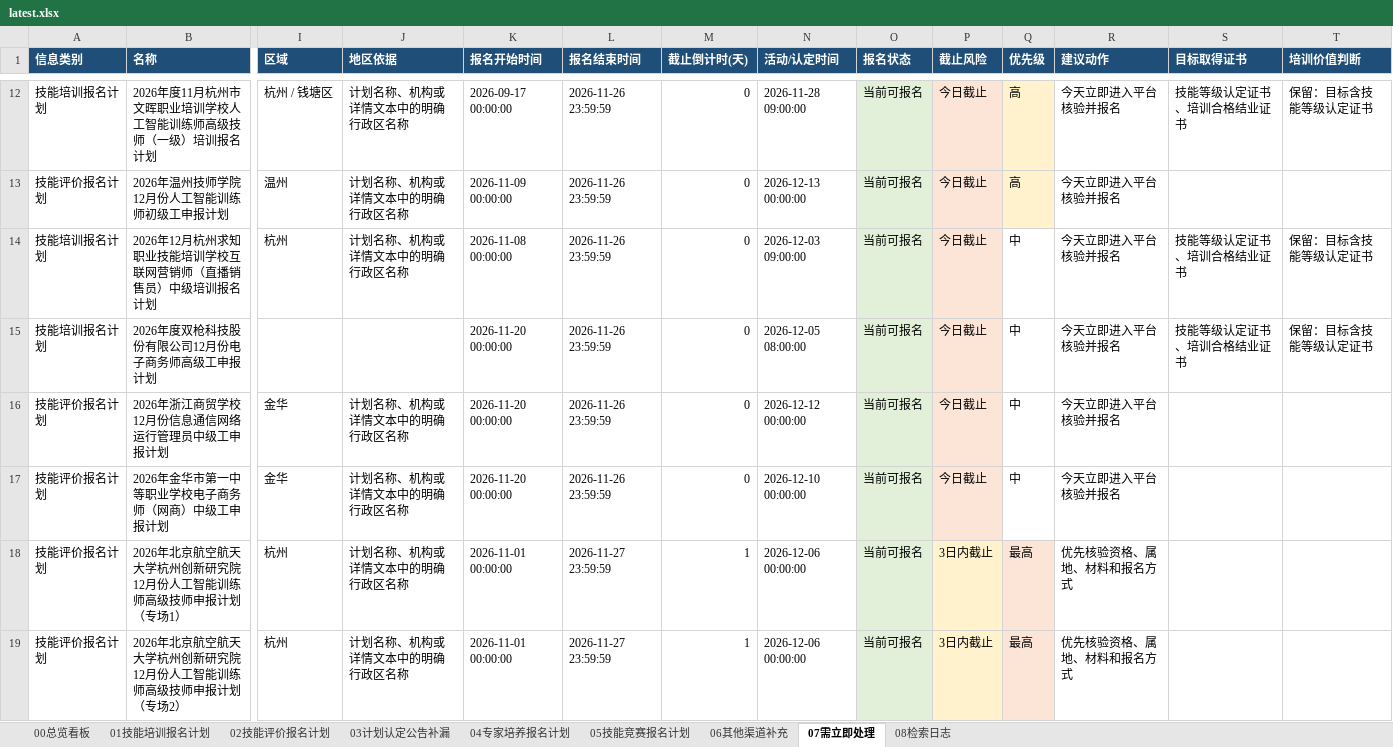
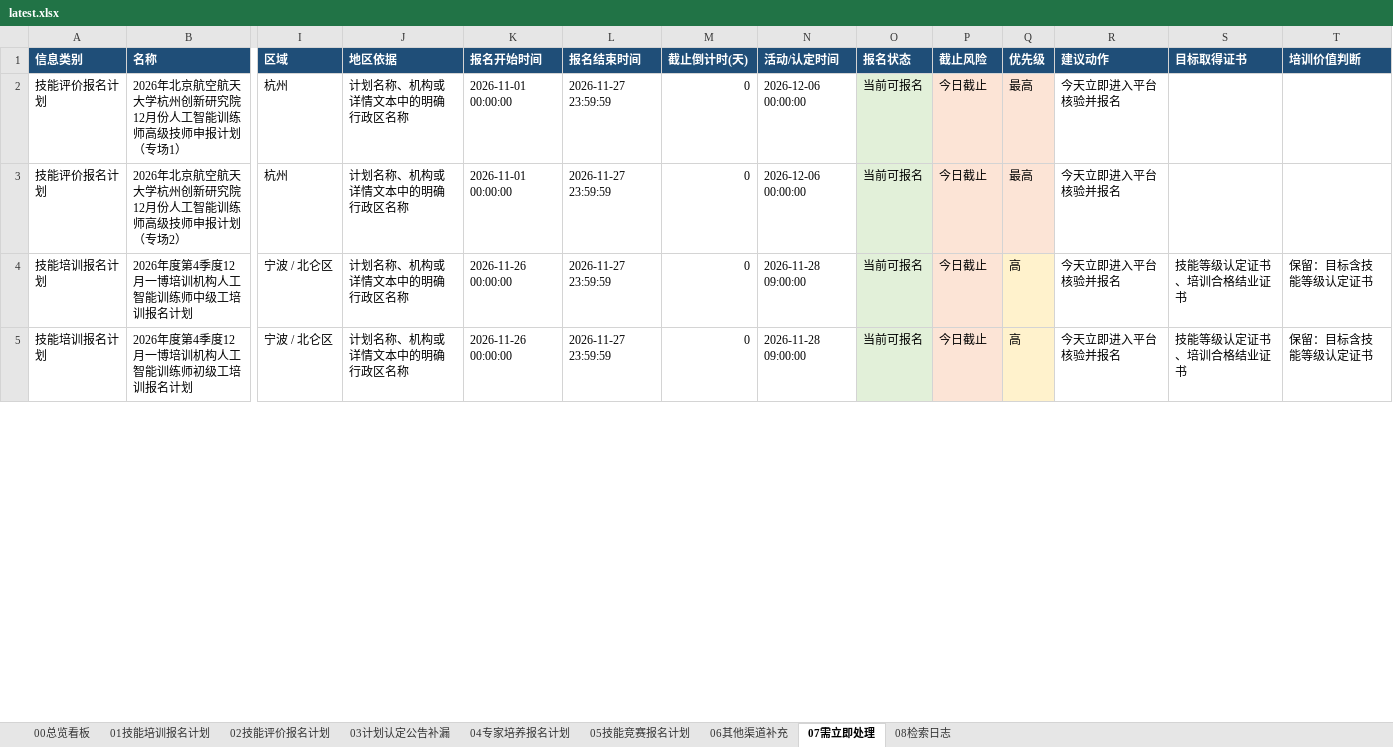
Before and after one commit to Juesann/zhejiang-skill-daily, an Excel workbook: latest.xlsx, sheet 07需立即处理, drawn as a sheet; only a part is shown, gaps mark what is left out; values as stored, in another font and other column widths than the file's, no borders; removed rows and columns are numbered as before the commit, all else as after; rows hold the shown columns only; the diff covers the shown part only; the diff names each change by its address in the sheet, - before the commit and + after, or states it on an @@ line.

```diff
--- a/latest.xlsx (sheet 07需立即处理)
+++ b/latest.xlsx (sheet 07需立即处理)
-row 12: 技能培训报名计划 | 2026年度11月杭州市文晖职业培训学校人工智能训练师高级技师（一级）培训报名计划 | 杭州 / 钱塘区 | 计划名称、机构或详情文本中的明确行政区名称 | 2026-09-17 00:00:00 | 2026-11-26 23:59:59 | 0 | 2026-11-28 09:00:00 | 当前可报名 | 今日截止 | 高 | 今天立即进入平台核验并报名 | 技能等级认定证书、培训合格结业证书 | 保留：目标含技能等级认定证书
-row 13: 技能评价报名计划 | 2026年温州技师学院12月份人工智能训练师初级工申报计划 | 温州 | 计划名称、机构或详情文本中的明确行政区名称 | 2026-11-09 00:00:00 | 2026-11-26 23:59:59 | 0 | 2026-12-13 00:00:00 | 当前可报名 | 今日截止 | 高 | 今天立即进入平台核验并报名
-row 14: 技能培训报名计划 | 2026年12月杭州求知职业技能培训学校互联网营销师（直播销售员）中级培训报名计划 | 杭州 | 计划名称、机构或详情文本中的明确行政区名称 | 2026-11-08 00:00:00 | 2026-11-26 23:59:59 | 0 | 2026-12-03 09:00:00 | 当前可报名 | 今日截止 | 中 | 今天立即进入平台核验并报名 | 技能等级认定证书、培训合格结业证书 | 保留：目标含技能等级认定证书
-row 15: 技能培训报名计划 | 2026年度双枪科技股份有限公司12月份电子商务师高级工申报计划 |  |  | 2026-11-20 00:00:00 | 2026-11-26 23:59:59 | 0 | 2026-12-05 08:00:00 | 当前可报名 | 今日截止 | 中 | 今天立即进入平台核验并报名 | 技能等级认定证书、培训合格结业证书 | 保留：目标含技能等级认定证书
-row 16: 技能评价报名计划 | 2026年浙江商贸学校12月份信息通信网络运行管理员中级工申报计划 | 金华 | 计划名称、机构或详情文本中的明确行政区名称 | 2026-11-20 00:00:00 | 2026-11-26 23:59:59 | 0 | 2026-12-12 00:00:00 | 当前可报名 | 今日截止 | 中 | 今天立即进入平台核验并报名
-row 17: 技能评价报名计划 | 2026年金华市第一中等职业学校电子商务师（网商）中级工申报计划 | 金华 | 计划名称、机构或详情文本中的明确行政区名称 | 2026-11-20 00:00:00 | 2026-11-26 23:59:59 | 0 | 2026-12-10 00:00:00 | 当前可报名 | 今日截止 | 中 | 今天立即进入平台核验并报名
-M2:M3 (截止倒计时(天)): 1
+M2:M3 (截止倒计时(天)): 0
-P2:P3 (截止风险): 3日内截止
+P2:P3 (截止风险): 今日截止
-R2:R3 (建议动作): 优先核验资格、属地、材料和报名方式
+R2:R3 (建议动作): 今天立即进入平台核验并报名
+row 4: 技能培训报名计划 | 2026年度第4季度12月一博培训机构人工智能训练师中级工培训报名计划 | 宁波 / 北仑区 | 计划名称、机构或详情文本中的明确行政区名称 | 2026-11-26 00:00:00 | 2026-11-27 23:59:59 | 0 | 2026-11-28 09:00:00 | 当前可报名 | 今日截止 | 高 | 今天立即进入平台核验并报名 | 技能等级认定证书、培训合格结业证书 | 保留：目标含技能等级认定证书
+row 5: 技能培训报名计划 | 2026年度第4季度12月一博培训机构人工智能训练师初级工培训报名计划 | 宁波 / 北仑区 | 计划名称、机构或详情文本中的明确行政区名称 | 2026-11-26 00:00:00 | 2026-11-27 23:59:59 | 0 | 2026-11-28 09:00:00 | 当前可报名 | 今日截止 | 高 | 今天立即进入平台核验并报名 | 技能等级认定证书、培训合格结业证书 | 保留：目标含技能等级认定证书
```
Also changed, not shown: 25 added rows, 19 removed rows, 96 edited cells and cell formats elsewhere in this sheet, sheet 02技能评价报名计划, sheet 01技能培训报名计划, sheet 08检索日志, sheet 05技能竞赛报名计划, sheet 00总览看板, 3 other files.
